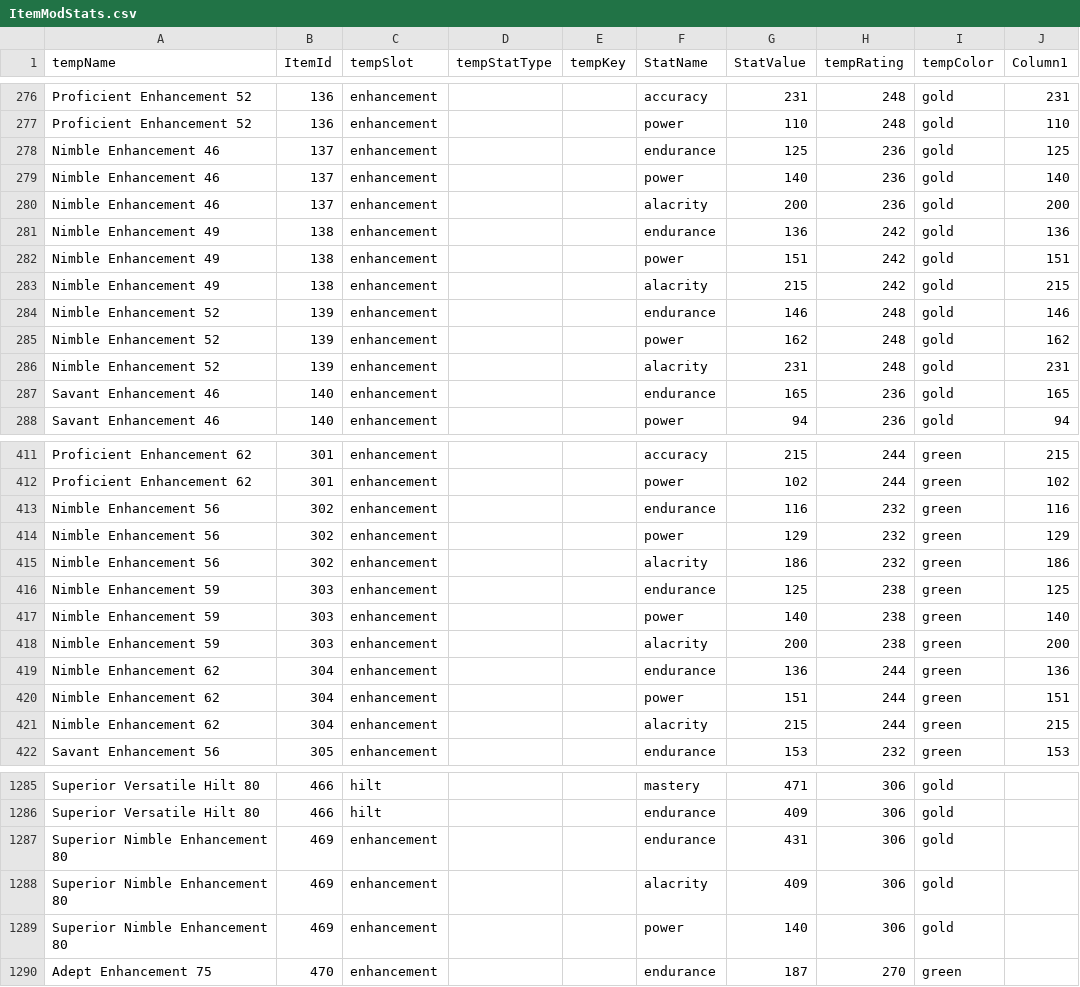
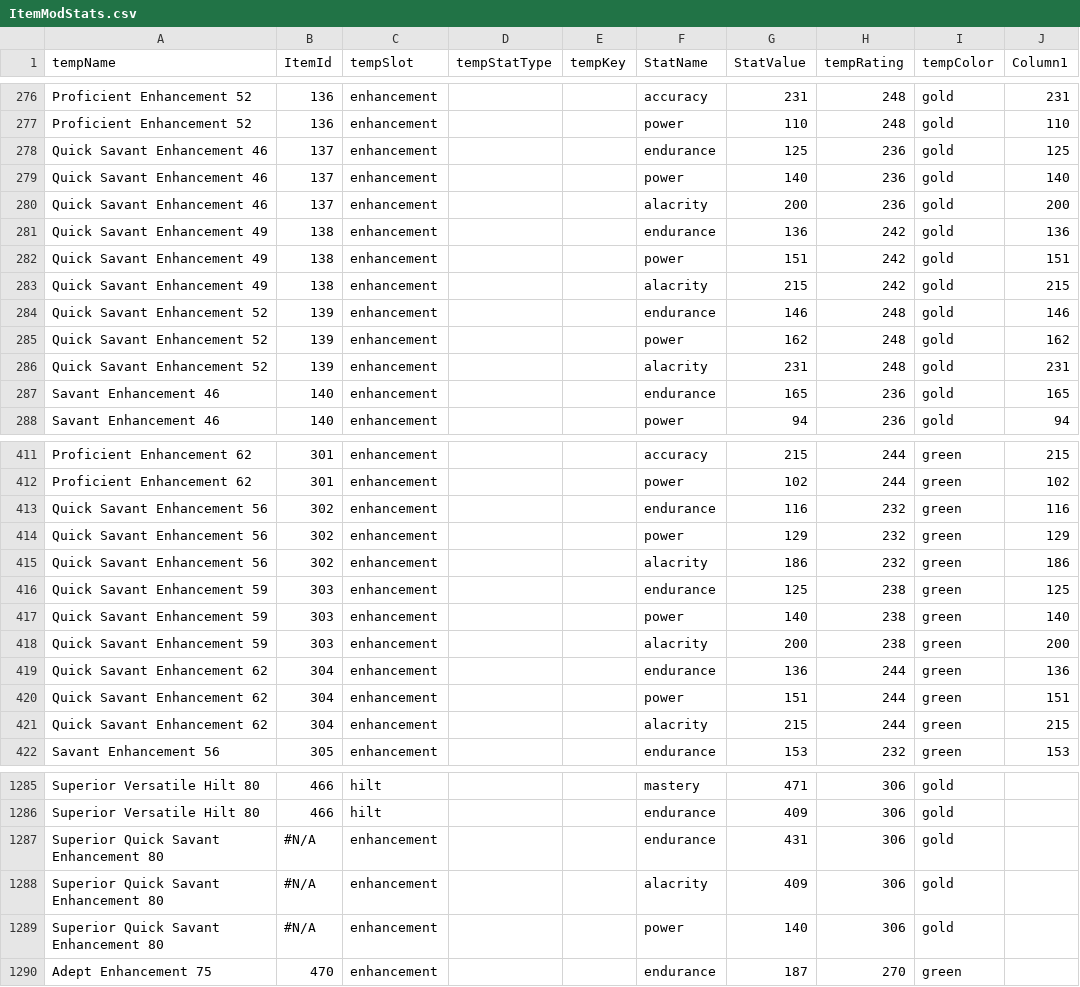
Before and after one commit to Miltios/swtor-charplanner, a CSV file: etc/dbTables/ItemModStats.csv, drawn as a sheet; only a part is shown, gaps mark what is left out; the diff covers the shown part only.

```diff
--- a/etc/dbTables/ItemModStats.csv
+++ b/etc/dbTables/ItemModStats.csv
@@ -277,11 +277,11 @@ Proficient Enhancement 52,136,enhancement,,,accuracy,231,248,gold,231
 Proficient Enhancement 52,136,enhancement,,,power,110,248,gold,110
-Nimble Enhancement 46,137,enhancement,,,endurance,125,236,gold,125
-Nimble Enhancement 46,137,enhancement,,,power,140,236,gold,140
-Nimble Enhancement 46,137,enhancement,,,alacrity,200,236,gold,200
-Nimble Enhancement 49,138,enhancement,,,endurance,136,242,gold,136
-Nimble Enhancement 49,138,enhancement,,,power,151,242,gold,151
-Nimble Enhancement 49,138,enhancement,,,alacrity,215,242,gold,215
-Nimble Enhancement 52,139,enhancement,,,endurance,146,248,gold,146
-Nimble Enhancement 52,139,enhancement,,,power,162,248,gold,162
-Nimble Enhancement 52,139,enhancement,,,alacrity,231,248,gold,231
+Quick Savant Enhancement 46,137,enhancement,,,endurance,125,236,gold,125
+Quick Savant Enhancement 46,137,enhancement,,,power,140,236,gold,140
+Quick Savant Enhancement 46,137,enhancement,,,alacrity,200,236,gold,200
+Quick Savant Enhancement 49,138,enhancement,,,endurance,136,242,gold,136
+Quick Savant Enhancement 49,138,enhancement,,,power,151,242,gold,151
+Quick Savant Enhancement 49,138,enhancement,,,alacrity,215,242,gold,215
+Quick Savant Enhancement 52,139,enhancement,,,endurance,146,248,gold,146
+Quick Savant Enhancement 52,139,enhancement,,,power,162,248,gold,162
+Quick Savant Enhancement 52,139,enhancement,,,alacrity,231,248,gold,231
 Savant Enhancement 46,140,enhancement,,,endurance,165,236,gold,165
@@ -412,11 +412,11 @@ Proficient Enhancement 62,301,enhancement,,,accuracy,215,244,green,215
 Proficient Enhancement 62,301,enhancement,,,power,102,244,green,102
-Nimble Enhancement 56,302,enhancement,,,endurance,116,232,green,116
-Nimble Enhancement 56,302,enhancement,,,power,129,232,green,129
-Nimble Enhancement 56,302,enhancement,,,alacrity,186,232,green,186
-Nimble Enhancement 59,303,enhancement,,,endurance,125,238,green,125
-Nimble Enhancement 59,303,enhancement,,,power,140,238,green,140
-Nimble Enhancement 59,303,enhancement,,,alacrity,200,238,green,200
-Nimble Enhancement 62,304,enhancement,,,endurance,136,244,green,136
-Nimble Enhancement 62,304,enhancement,,,power,151,244,green,151
-Nimble Enhancement 62,304,enhancement,,,alacrity,215,244,green,215
+Quick Savant Enhancement 56,302,enhancement,,,endurance,116,232,green,116
+Quick Savant Enhancement 56,302,enhancement,,,power,129,232,green,129
+Quick Savant Enhancement 56,302,enhancement,,,alacrity,186,232,green,186
+Quick Savant Enhancement 59,303,enhancement,,,endurance,125,238,green,125
+Quick Savant Enhancement 59,303,enhancement,,,power,140,238,green,140
+Quick Savant Enhancement 59,303,enhancement,,,alacrity,200,238,green,200
+Quick Savant Enhancement 62,304,enhancement,,,endurance,136,244,green,136
+Quick Savant Enhancement 62,304,enhancement,,,power,151,244,green,151
+Quick Savant Enhancement 62,304,enhancement,,,alacrity,215,244,green,215
 Savant Enhancement 56,305,enhancement,,,endurance,153,232,green,153
@@ -1286,5 +1286,5 @@ Superior Versatile Hilt 80,466,hilt,,,mastery,471,306,gold,
 Superior Versatile Hilt 80,466,hilt,,,endurance,409,306,gold,
-Superior Nimble Enhancement 80,469,enhancement,,,endurance,431,306,gold,
-Superior Nimble Enhancement 80,469,enhancement,,,alacrity,409,306,gold,
-Superior Nimble Enhancement 80,469,enhancement,,,power,140,306,gold,
+Superior Quick Savant Enhancement 80,#N/A,enhancement,,,endurance,431,306,gold,
+Superior Quick Savant Enhancement 80,#N/A,enhancement,,,alacrity,409,306,gold,
+Superior Quick Savant Enhancement 80,#N/A,enhancement,,,power,140,306,gold,
 Adept Enhancement 75,470,enhancement,,,endurance,187,270,green,
```
Also changed, not shown: 37 edited cells elsewhere in this file.
